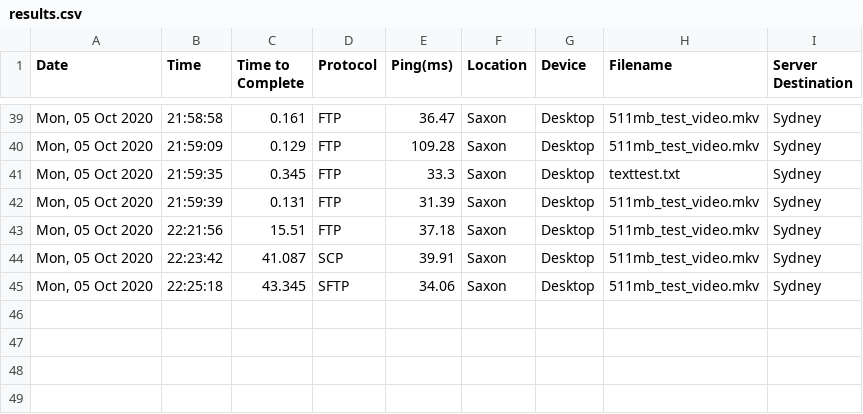
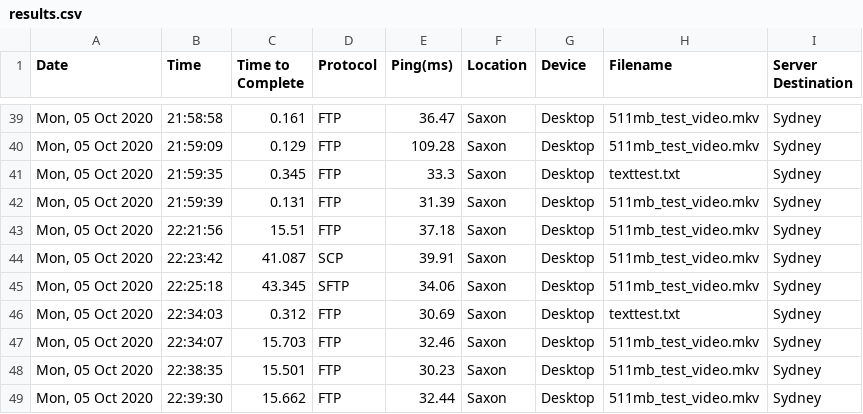
Before and after one commit to SaxonCastle/ICT342WebApp, a CSV file: results.csv, drawn as a sheet; only a part is shown, gaps mark what is left out; the diff names each change by its address in the sheet, - before the commit and + after, or states it on an @@ line.

```diff
--- a/results.csv
+++ b/results.csv
+row 46: Mon, 05 Oct 2020 | 22:34:03 | 0.312 | FTP | 30.69 | Saxon | Desktop | texttest.txt | Sydney
+row 47: Mon, 05 Oct 2020 | 22:34:07 | 15.703 | FTP | 32.46 | Saxon | Desktop | 511mb_test_video.mkv | Sydney
+row 48: Mon, 05 Oct 2020 | 22:38:35 | 15.501 | FTP | 30.23 | Saxon | Desktop | 511mb_test_video.mkv | Sydney
+row 49: Mon, 05 Oct 2020 | 22:39:30 | 15.662 | FTP | 32.44 | Saxon | Desktop | 511mb_test_video.mkv | Sydney
```
Also changed, not shown: 1 other file.
